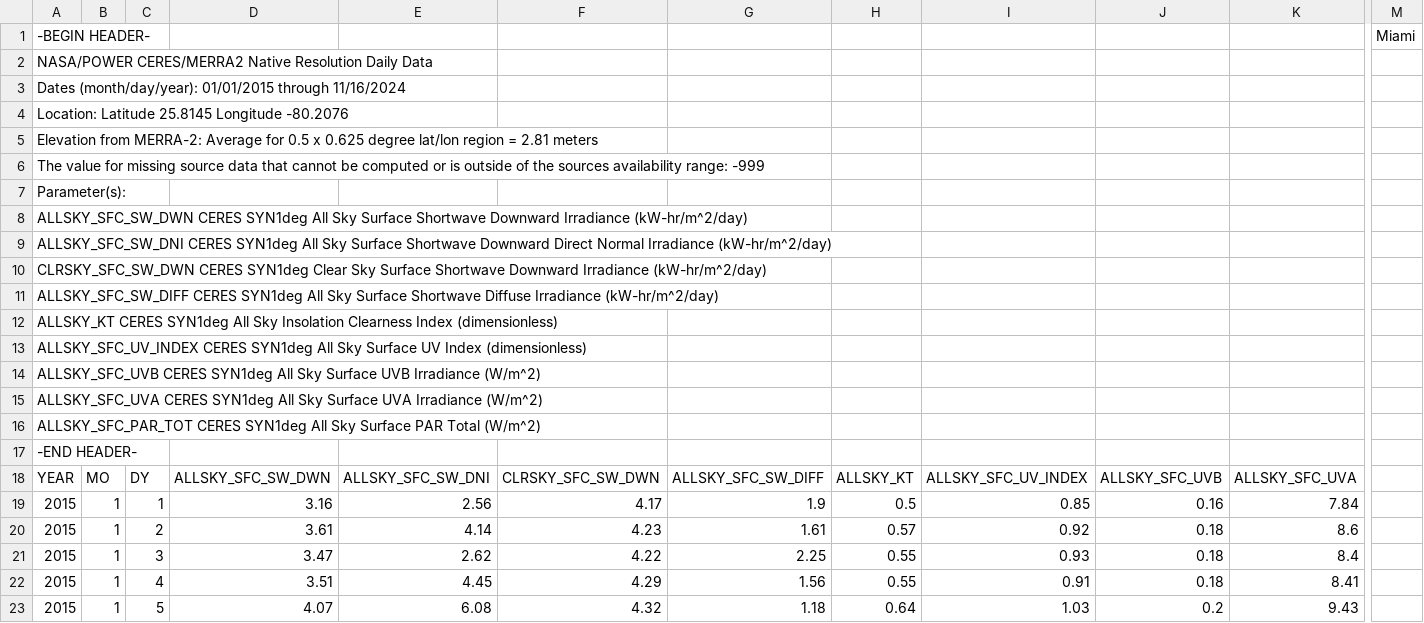
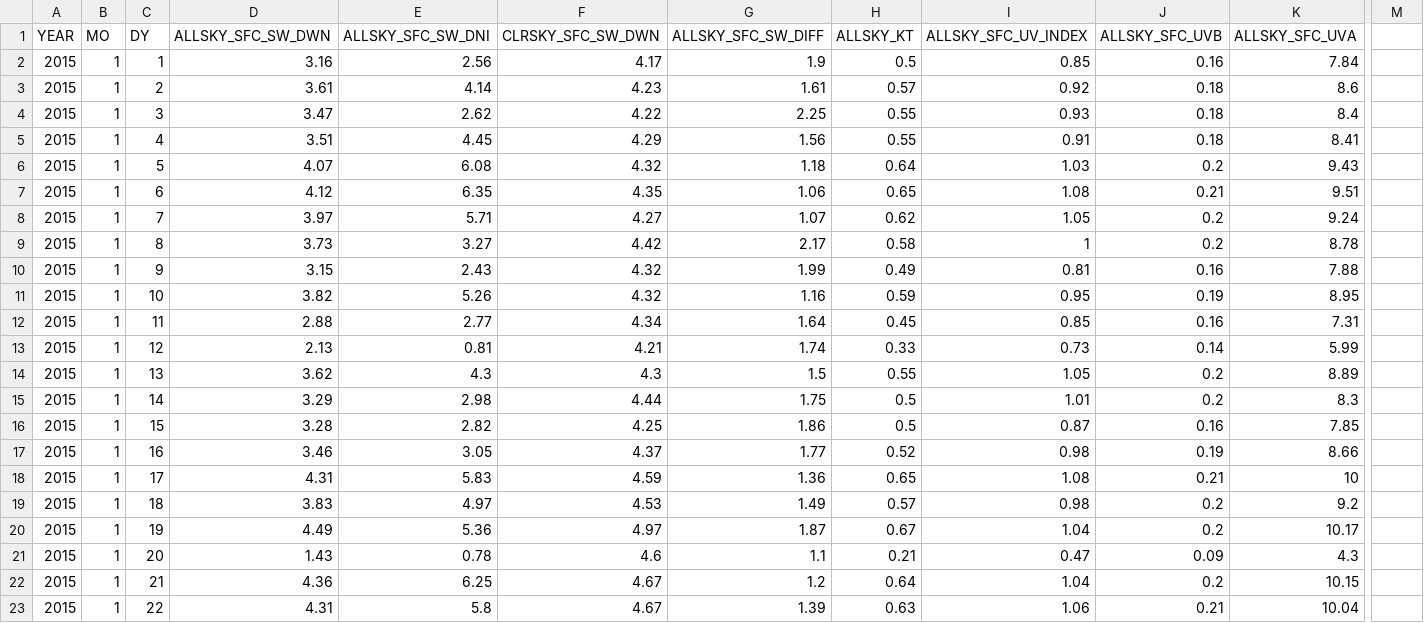
Before and after one commit to Charishma-Cherry/Big_Data_Project, a CSV file: Extracted Files/Solar_Data/Solar_Miami.csv, drawn as a sheet; only a part is shown, gaps mark what is left out; the shorter side is filled out with more unchanged rows; rows hold the shown columns only; the diff names each change by its address in the sheet, - before the commit and + after, or states it on an @@ line.

```diff
--- a/Extracted Files/Solar_Data/Solar_Miami.csv
+++ b/Extracted Files/Solar_Data/Solar_Miami.csv
-row 1: -BEGIN HEADER- |  |  |  |  |  |  |  |  |  |  | Miami
-row 2: NASA/POWER CERES/MERRA2 Native Resolution Daily Data
-row 3: Dates (month/day/year): 01/01/2015 through 11/16/2024
-row 4: Location: Latitude 25.8145 Longitude -80.2076
-row 5: Elevation from MERRA-2: Average for 0.5 x 0.625 degree lat/lon region = 2.81 meters
-row 6: The value for missing source data that cannot be computed or is outside of the sources availability range: -999
-row 7: Parameter(s):
-row 8: ALLSKY_SFC_SW_DWN CERES SYN1deg All Sky Surface Shortwave Downward Irradiance (kW-hr/m^2/day)
-row 9: ALLSKY_SFC_SW_DNI CERES SYN1deg All Sky Surface Shortwave Downward Direct Normal Irradiance (kW-hr/m^2/day)
-row 10: CLRSKY_SFC_SW_DWN CERES SYN1deg Clear Sky Surface Shortwave Downward Irradiance (kW-hr/m^2/day)
-row 11: ALLSKY_SFC_SW_DIFF CERES SYN1deg All Sky Surface Shortwave Diffuse Irradiance (kW-hr/m^2/day)
-row 12: ALLSKY_KT CERES SYN1deg All Sky Insolation Clearness Index (dimensionless)
-row 13: ALLSKY_SFC_UV_INDEX CERES SYN1deg All Sky Surface UV Index (dimensionless)
-row 14: ALLSKY_SFC_UVB CERES SYN1deg All Sky Surface UVB Irradiance (W/m^2)
-row 15: ALLSKY_SFC_UVA CERES SYN1deg All Sky Surface UVA Irradiance (W/m^2)
-row 16: ALLSKY_SFC_PAR_TOT CERES SYN1deg All Sky Surface PAR Total (W/m^2)
-row 17: -END HEADER-
```
Also changed, not shown: Extracted Files/Solar_Data/Solar_Chicago.csv, Extracted Files/Solar_Data/Solar_Denver.csv, 17 other files.
